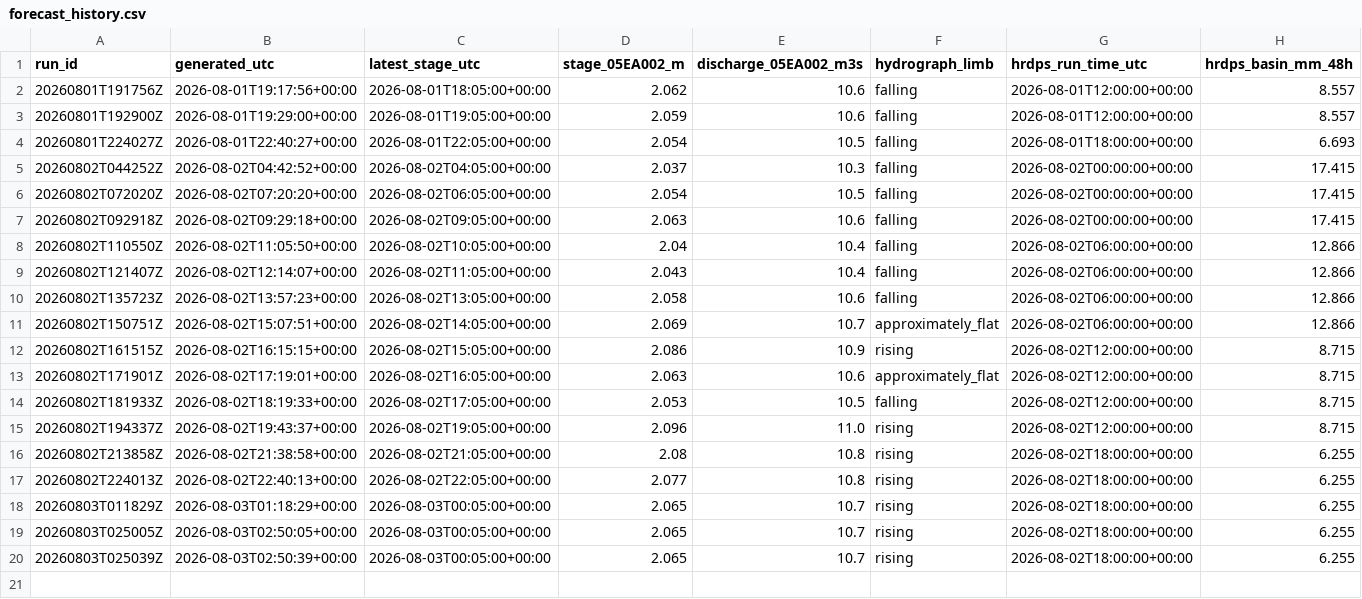
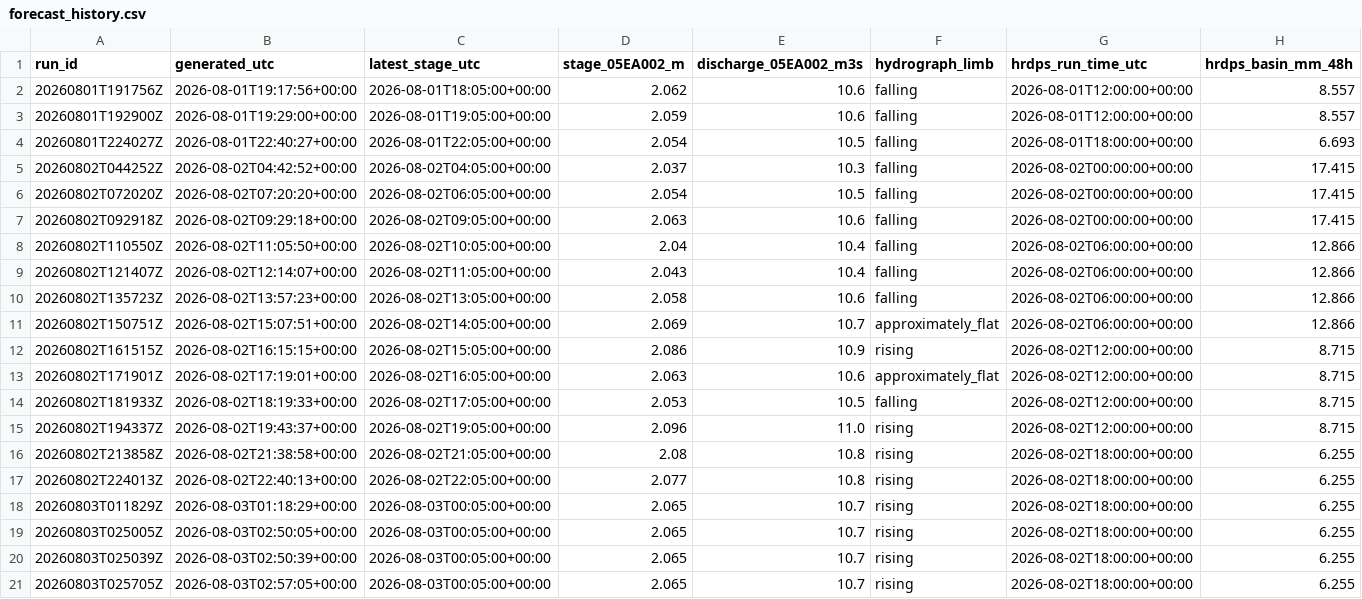
Before and after one commit to stevester-codes/sturgeon-river-hydrology, a CSV file: output/history/forecast_history.csv, drawn as a sheet; only a part is shown; rows hold the shown columns only; the diff names each change by its address in the sheet, - before the commit and + after, or states it on an @@ line.

```diff
--- a/output/history/forecast_history.csv
+++ b/output/history/forecast_history.csv
+row 21: 20260803T025705Z | 2026-08-03T02:57:05+00:00 | 2026-08-03T00:05:00+00:00 | 2.065 | 10.7 | rising | 2026-08-02T18:00:00+00:00 | 6.255
```
Also changed, not shown: output/latest/history/forecast_history.csv, output/latest_attempt/history/forecast_history.csv, 13 other files.
